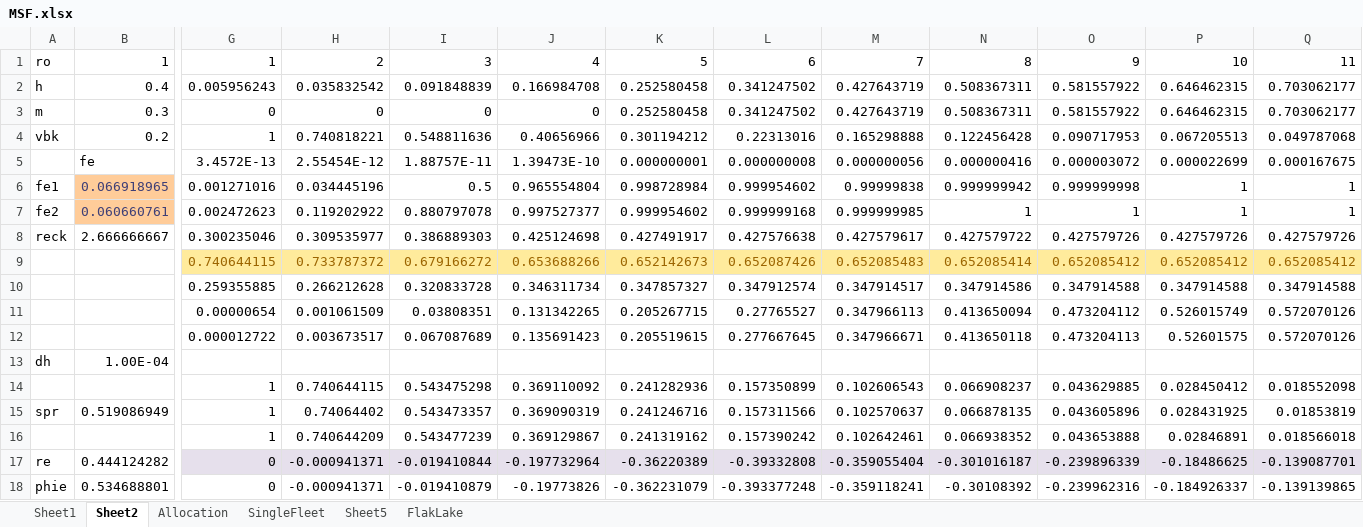
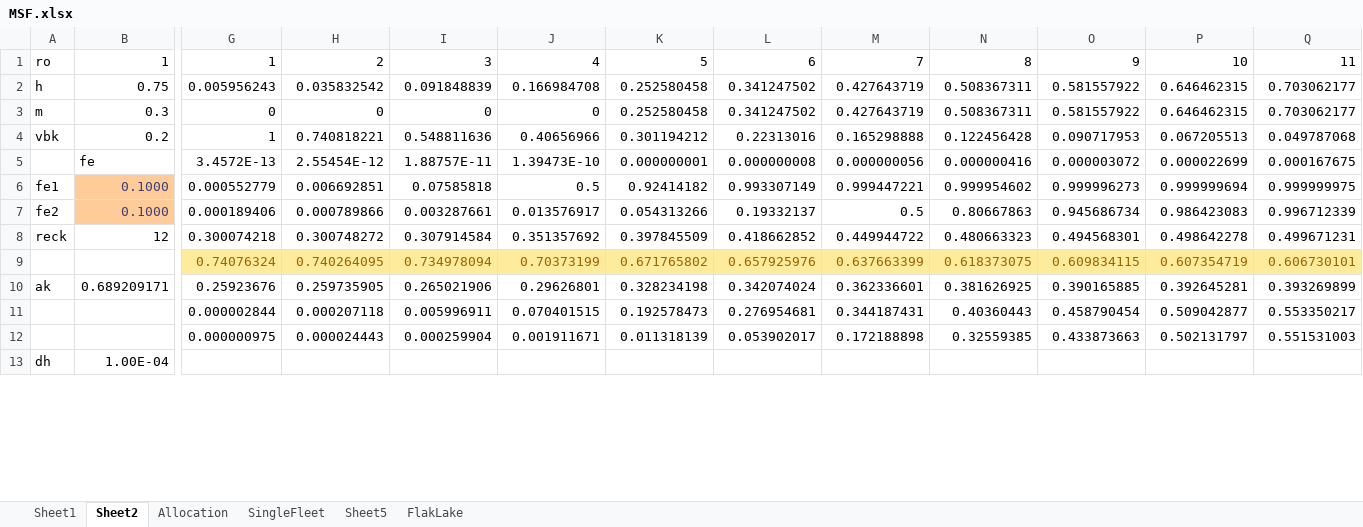
Before and after one commit to smartell/iSCAM, an Excel workbook: examples/MSF.xlsx, sheet Sheet2, drawn as a sheet; only a part is shown, gaps mark what is left out; values as stored, in another font and other column widths than the file's, no borders; charts and pictures not drawn; removed rows and columns are numbered as before the commit, all else as after; rows hold the shown columns only; the diff covers the shown part only; the diff names each change by its address in the sheet, - before the commit and + after, or states it on an @@ line.

```diff
--- a/examples/MSF.xlsx (sheet Sheet2)
+++ b/examples/MSF.xlsx (sheet Sheet2)
-B2: 0.4
+B2: 0.75
-B6: 0.066918965
+B6: 0.1000
-G6: 0.001271016
+G6: 0.000552779
-H6: 0.034445196
+H6: 0.006692851
-I6: 0.5
+I6: 0.07585818
-J6: 0.965554804
+J6: 0.5
-K6: 0.998728984
+K6: 0.92414182
-L6: 0.999954602
+L6: 0.993307149
-M6: 0.99999838
+M6: 0.999447221
-N6: 0.999999942
+N6: 0.999954602
-O6: 0.999999998
+O6: 0.999996273
-P6: 1
+P6: 0.999999694
-Q6: 1
+Q6: 0.999999975
-row 7: fe2 | 0.060660761 | 0.002472623 | 0.119202922 | 0.880797078 | 0.997527377 | 0.999954602 | 0.999999168 | 0.999999985 | 1 | 1 | 1 | 1
-row 8: reck | 2.666666667 | 0.300235046 | 0.309535977 | 0.386889303 | 0.425124698 | 0.427491917 | 0.427576638 | 0.427579617 | 0.427579722 | 0.427579726 | 0.427579726 | 0.427579726
-row 9:  |  | 0.740644115 | 0.733787372 | 0.679166272 | 0.653688266 | 0.652142673 | 0.652087426 | 0.652085483 | 0.652085414 | 0.652085412 | 0.652085412 | 0.652085412
-row 10:  |  | 0.259355885 | 0.266212628 | 0.320833728 | 0.346311734 | 0.347857327 | 0.347912574 | 0.347914517 | 0.347914586 | 0.347914588 | 0.347914588 | 0.347914588
-row 11:  |  | 0.00000654 | 0.001061509 | 0.03808351 | 0.131342265 | 0.205267715 | 0.27765527 | 0.347966113 | 0.413650094 | 0.473204112 | 0.526015749 | 0.572070126
-row 12:  |  | 0.000012722 | 0.003673517 | 0.067087689 | 0.135691423 | 0.205519615 | 0.277667645 | 0.347966671 | 0.413650118 | 0.473204113 | 0.52601575 | 0.572070126
+row 7: fe2 | 0.1000 | 0.000189406 | 0.000789866 | 0.003287661 | 0.013576917 | 0.054313266 | 0.19332137 | 0.5 | 0.80667863 | 0.945686734 | 0.986423083 | 0.996712339
+row 8: reck | 12 | 0.300074218 | 0.300748272 | 0.307914584 | 0.351357692 | 0.397845509 | 0.418662852 | 0.449944722 | 0.480663323 | 0.494568301 | 0.498642278 | 0.499671231
+row 9:  |  | 0.74076324 | 0.740264095 | 0.734978094 | 0.70373199 | 0.671765802 | 0.657925976 | 0.637663399 | 0.618373075 | 0.609834115 | 0.607354719 | 0.606730101
+row 10: ak | 0.689209171 | 0.25923676 | 0.259735905 | 0.265021906 | 0.29626801 | 0.328234198 | 0.342074024 | 0.362336601 | 0.381626925 | 0.390165885 | 0.392645281 | 0.393269899
+row 11:  |  | 0.000002844 | 0.000207118 | 0.005996911 | 0.070401515 | 0.192578473 | 0.276954681 | 0.344187431 | 0.40360443 | 0.458790454 | 0.509042877 | 0.553350217
+row 12:  |  | 0.000000975 | 0.000024443 | 0.000259904 | 0.001911671 | 0.011318139 | 0.053902017 | 0.172188898 | 0.32559385 | 0.433873663 | 0.502131797 | 0.551531003
-row 14:  |  | 1 | 0.740644115 | 0.543475298 | 0.369110092 | 0.241282936 | 0.157350899 | 0.102606543 | 0.066908237 | 0.043629885 | 0.028450412 | 0.018552098
-row 15: spr | 0.519086949 | 1 | 0.74064402 | 0.543473357 | 0.369090319 | 0.241246716 | 0.157311566 | 0.102570637 | 0.066878135 | 0.043605896 | 0.028431925 | 0.01853819
-row 16:  |  | 1 | 0.740644209 | 0.543477239 | 0.369129867 | 0.241319162 | 0.157390242 | 0.102642461 | 0.066938352 | 0.043653888 | 0.02846891 | 0.018566018
-row 17: re | 0.444124282 | 0 | -0.000941371 | -0.019410844 | -0.197732964 | -0.36220389 | -0.39332808 | -0.359055404 | -0.301016187 | -0.239896339 | -0.18486625 | -0.139087701
-row 18: phie | 0.534688801 | 0 | -0.000941371 | -0.019410879 | -0.19773826 | -0.362231079 | -0.393377248 | -0.359118241 | -0.30108392 | -0.239962316 | -0.184926337 | -0.139139865
```
Also changed, not shown: 33 added rows, 28 removed rows and 38 edited cells elsewhere in this sheet, sheet Allocation, charts or pictures, 4 other files.
